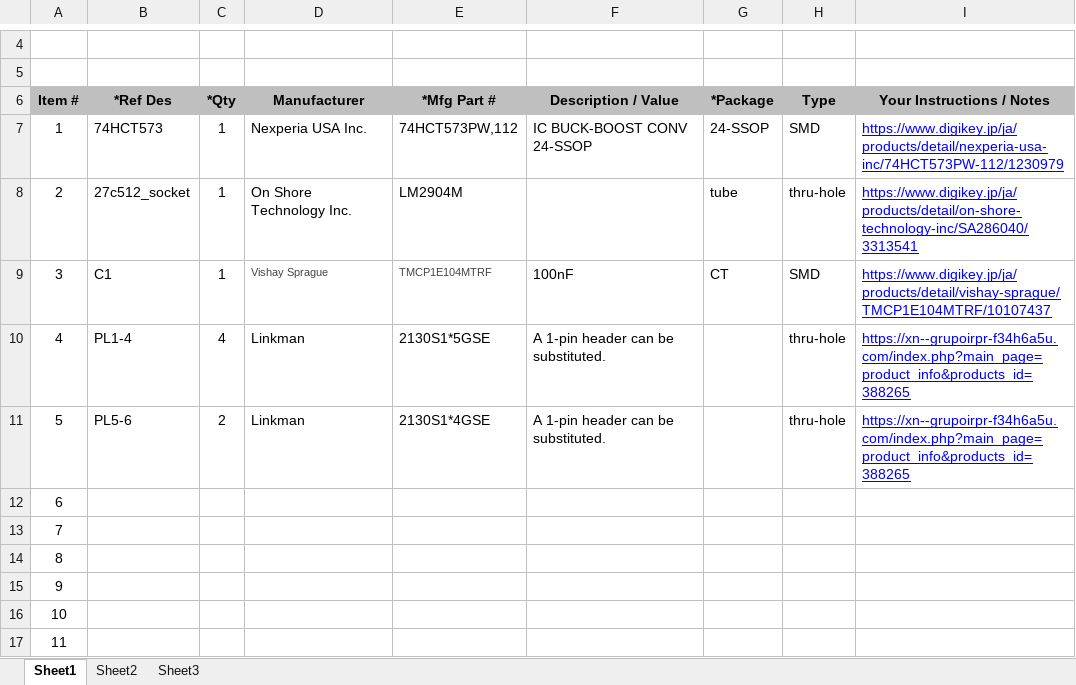
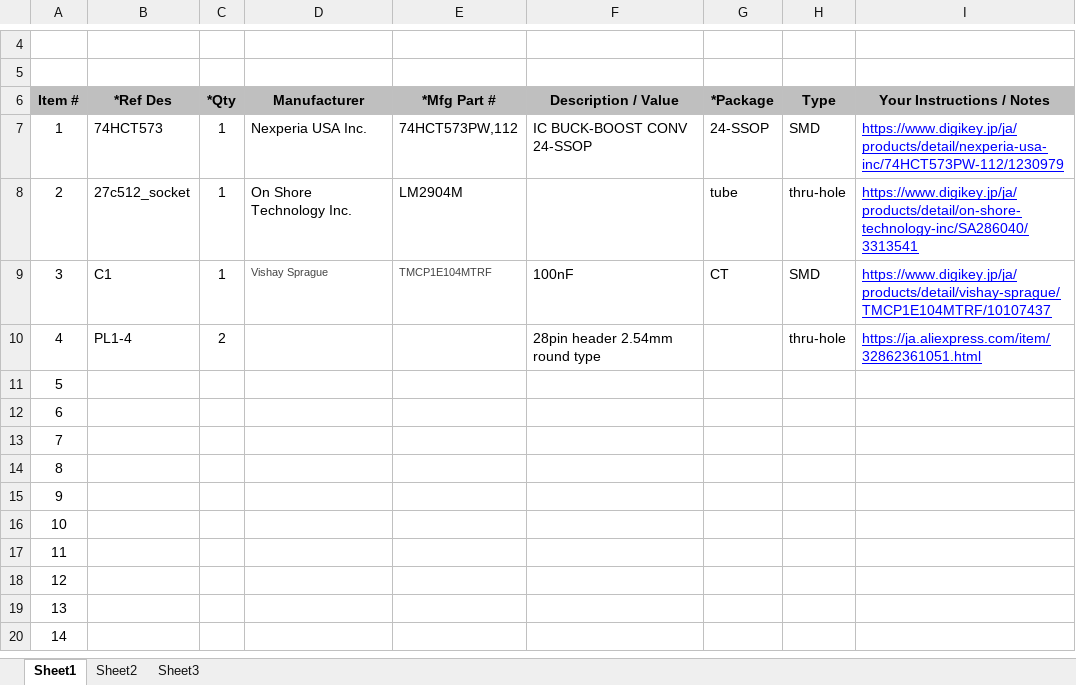
Before and after one commit to y23tanaka/87c510to27C512, an Excel workbook: 87c510adapter_BOM_PCBgogo.xlsx, sheet Sheet1, drawn as a sheet; only a part is shown, gaps mark what is left out; the shorter side is filled out with more unchanged rows; values as stored, in another font and other column widths than the file's, no borders; charts and pictures not drawn; the diff names each change by its address in the sheet, - before the commit and + after, or states it on an @@ line.

Commit message:
Update files

```diff
--- a/87c510adapter_BOM_PCBgogo.xlsx (sheet Sheet1)
+++ b/87c510adapter_BOM_PCBgogo.xlsx (sheet Sheet1)
-C10 (*Qty): 4
+C10 (*Qty): 2
-D10:D11 (Manufacturer): Linkman
+D10:D11 (Manufacturer): (empty)
-E10 (*Mfg Part #): 2130S1*5GSE
+E10 (*Mfg Part #): (empty)
-F10 (Description / Value): A 1-pin header can be substituted.
+F10 (Description / Value): 28pin header 2.54mm round type
-I10 (Your Instructions / Notes): https://xn--grupoirpr-f34h6a5u.com/index.php?main_page=product_info&products_id=388265
+I10 (Your Instructions / Notes): https://ja.aliexpress.com/item/32862361051.html
-B11 (*Ref Des): PL5-6
+B11 (*Ref Des): (empty)
-C11 (*Qty): 2
+C11 (*Qty): (empty)
-E11 (*Mfg Part #): 2130S1*4GSE
+E11 (*Mfg Part #): (empty)
-F11 (Description / Value): A 1-pin header can be substituted.
+F11 (Description / Value): (empty)
-H11 (Type): thru-hole
+H11 (Type): (empty)
-I11 (Your Instructions / Notes): https://xn--grupoirpr-f34h6a5u.com/index.php?main_page=product_info&products_id=388265
+I11 (Your Instructions / Notes): (empty)
```
